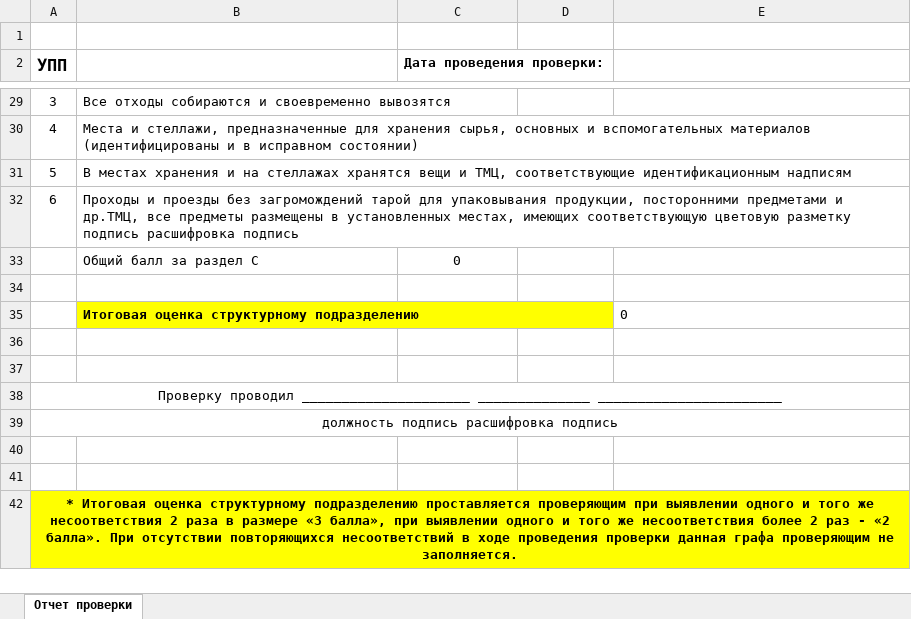
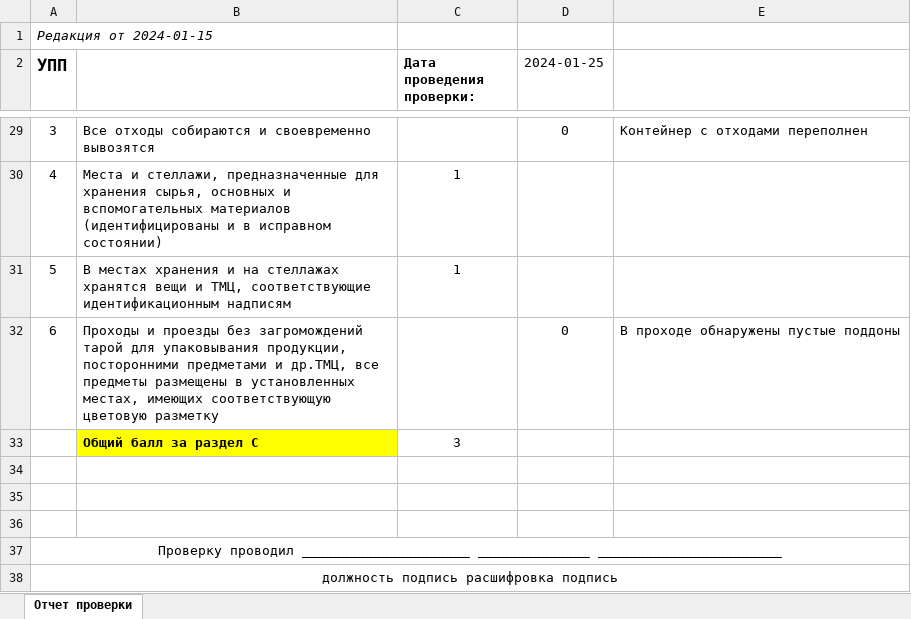
Before and after one commit to tgh561/Hackaton, an Excel workbook: analizing_data/filled_reports/form2_report.xlsx, sheet Отчет проверки, drawn as a sheet; only a part is shown, gaps mark what is left out; values as stored, in another font and other column widths than the file's, no borders; removed rows and columns are numbered as before the commit, all else as after; the diff covers the shown part only; the diff names each change by its address in the sheet, - before the commit and + after, or states it on an @@ line.

```diff
--- a/analizing_data/filled_reports/form2_report.xlsx (sheet Отчет проверки)
+++ b/analizing_data/filled_reports/form2_report.xlsx (sheet Отчет проверки)
-A1 (УПП): (empty)
+A1 (УПП): Редакция от 2024-01-15
-D2: (empty)
+D2: 2024-01-25
-D29 (2024-01-25): (empty)
+D29 (2024-01-25): 0
-E29: (empty)
+E29: Контейнер с отходами переполнен
-C30:C31 (Дата проведения проверки:): (empty)
+C30:C31 (Дата проведения проверки:): 1
-B32: …цветовую разметку подпись расшифровка подпись
+B32: …цветовую разметку
-D32 (2024-01-25): (empty)
+D32 (2024-01-25): 0
-E32: (empty)
+E32: В проходе обнаружены пустые поддоны
-row 33:  | Общий балл за раздел С | 0
+row 33:  | Общий балл за раздел C | 3
-row 35:  | Итоговая оценка структурному подразделению |  |  | 0
-row 40: (empty)
-row 41: (empty)
-row 42: * Итоговая оценка структурному подразделению проставляется проверяющим при выявлении одного и того же несоответствия 2 раза в размере «3 балла», при выявлении одного и того же несоответствия более 2 раз - «2 балла». При отсутствии повторяющихся несоответствий в ходе проведения проверки данная графа проверяющим не заполняется.
```
Also changed, not shown: 2 added rows, 2 removed rows and 26 edited cells elsewhere in this sheet, analizing_data/filled_reports/form1_report.xlsx, analizing_data/filled_reports/form3_report.xlsx, 26 other files.
